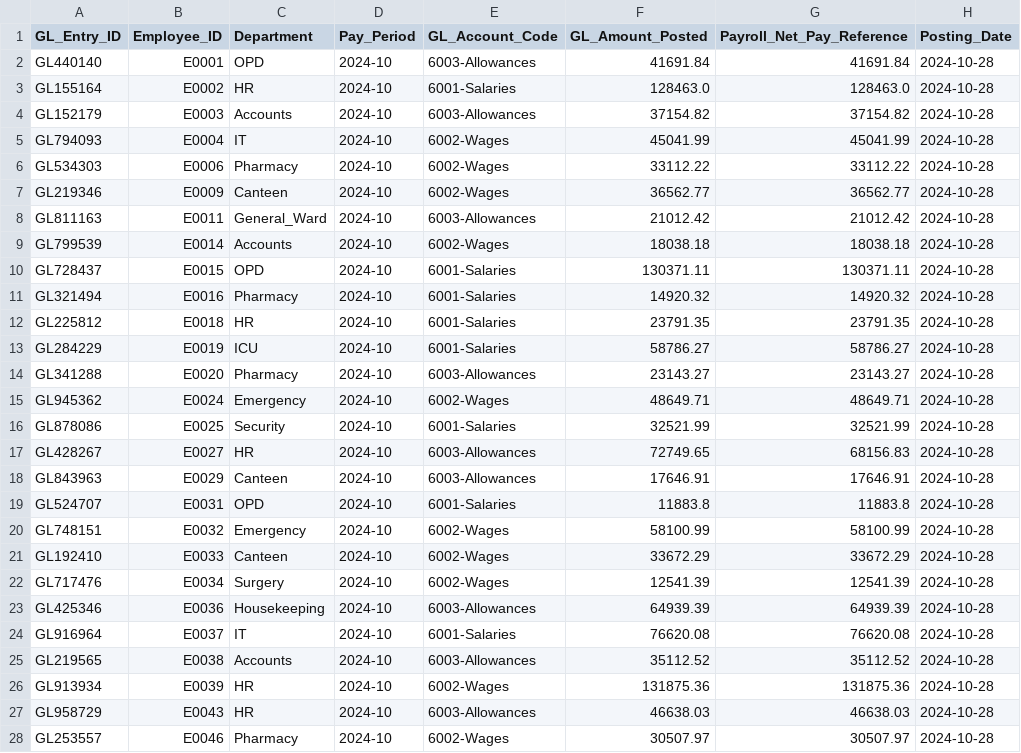
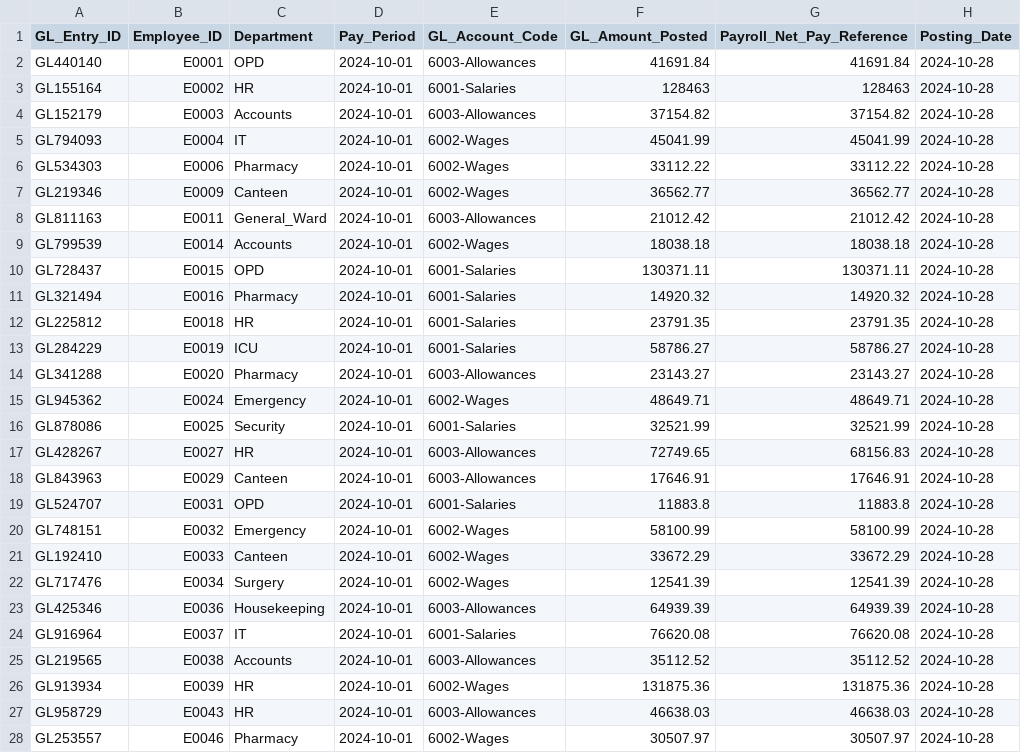
Before and after one commit to nickgeorgemathew/automation-and-tools-for-HR, a CSV file: Hr_pay_reconcilliation/src/data/incoming_feeds/gl_dump.csv, drawn as a sheet; only a part is shown; the diff covers the shown part only; the diff names each change by its address in the sheet, - before the commit and + after, or states it on an @@ line.

```diff
--- a/Hr_pay_reconcilliation/src/data/incoming_feeds/gl_dump.csv
+++ b/Hr_pay_reconcilliation/src/data/incoming_feeds/gl_dump.csv
-D2:D28 (Pay_Period): 2024-10
+D2:D28 (Pay_Period): 2024-10-01
-F3 (GL_Amount_Posted): 128463.0
+F3 (GL_Amount_Posted): 128463
-G3 (Payroll_Net_Pay_Reference): 128463.0
+G3 (Payroll_Net_Pay_Reference): 128463
```
Also changed, not shown: 29 edited cells elsewhere in this file, Hr_pay_reconcilliation/src/data/incoming_feeds/hris_export.csv, Hr_pay_reconcilliation/src/data/incoming_feeds/payroll_register.csv, 3 other files.
